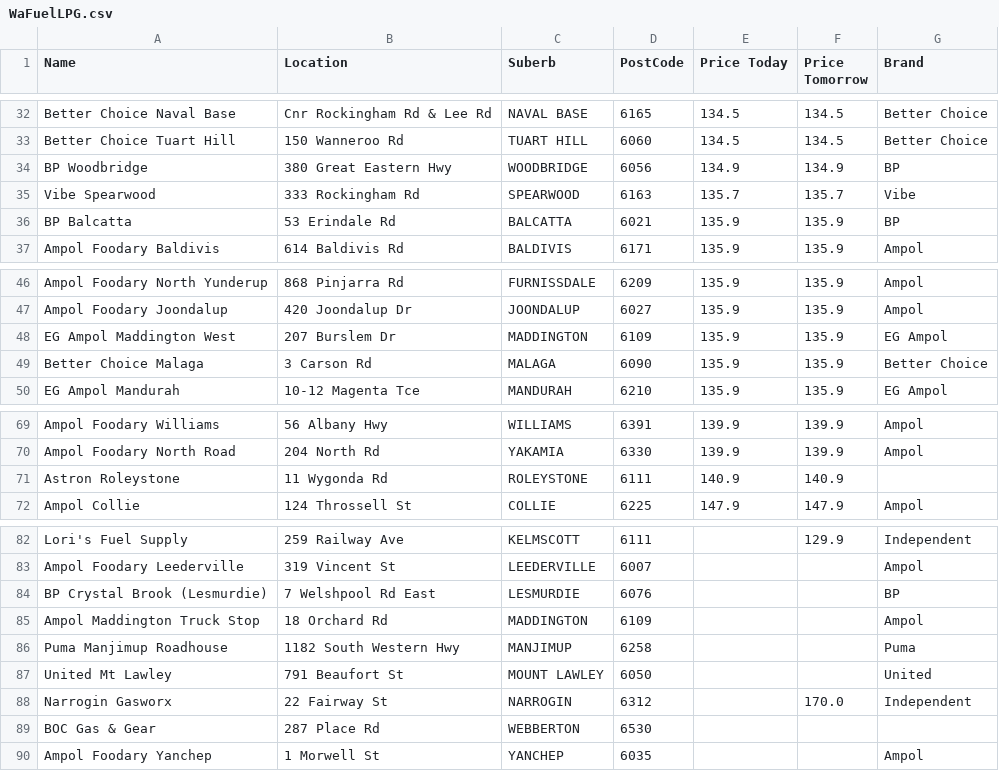
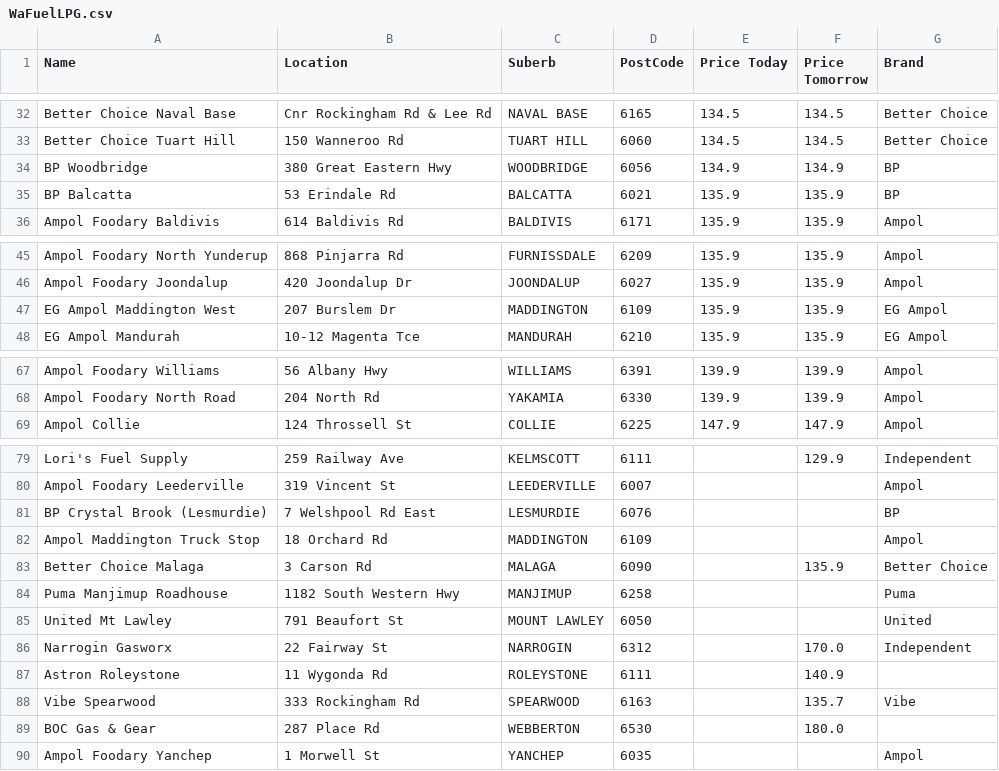
Before and after one commit to Luke3573/WaFuel, a CSV file: WaFuelLPG.csv, drawn as a sheet; only a part is shown, gaps mark what is left out.

```diff
--- a/WaFuelLPG.csv
+++ b/WaFuelLPG.csv
@@ -34,3 +34,2 @@ Better Choice Tuart Hill,150 Wanneroo Rd,TUART HILL,6060,134.5,134.5,Better Choi
 BP Woodbridge,380 Great Eastern Hwy,WOODBRIDGE,6056,134.9,134.9,BP
-Vibe Spearwood,333 Rockingham Rd,SPEARWOOD,6163,135.7,135.7,Vibe
 BP Balcatta,53 Erindale Rd,BALCATTA,6021,135.9,135.9,BP
@@ -48,3 +47,2 @@ Ampol Foodary Joondalup,420 Joondalup Dr,JOONDALUP,6027,135.9,135.9,Ampol
 EG Ampol Maddington West,207 Burslem Dr,MADDINGTON,6109,135.9,135.9,EG Ampol
-Better Choice Malaga,3 Carson Rd,MALAGA,6090,135.9,135.9,Better Choice
 EG Ampol Mandurah,10-12 Magenta Tce,MANDURAH,6210,135.9,135.9,EG Ampol
@@ -70,3 +68,2 @@ Ampol Foodary Williams,56 Albany Hwy,WILLIAMS,6391,139.9,139.9,Ampol
 Ampol Foodary North Road,204 North Rd,YAKAMIA,6330,139.9,139.9,Ampol
-Astron Roleystone,11 Wygonda Rd,ROLEYSTONE,6111,140.9,140.9,
 Ampol Collie,124 Throssell St,COLLIE,6225,147.9,147.9,Ampol
@@ -85,2 +82,3 @@ BP Crystal Brook (Lesmurdie),7 Welshpool Rd East,LESMURDIE,6076,,,BP
 Ampol Maddington Truck Stop,18 Orchard Rd,MADDINGTON,6109,,,Ampol
+Better Choice Malaga,3 Carson Rd,MALAGA,6090,,135.9,Better Choice
 Puma Manjimup Roadhouse,1182 South Western Hwy,MANJIMUP,6258,,,Puma
@@ -88,3 +86,5 @@ United Mt Lawley,791 Beaufort St,MOUNT LAWLEY,6050,,,United
 Narrogin Gasworx,22 Fairway St,NARROGIN,6312,,170.0,Independent
-BOC Gas & Gear,287 Place Rd,WEBBERTON,6530,,,
+Astron Roleystone,11 Wygonda Rd,ROLEYSTONE,6111,,140.9,
+Vibe Spearwood,333 Rockingham Rd,SPEARWOOD,6163,,135.7,Vibe
+BOC Gas & Gear,287 Place Rd,WEBBERTON,6530,,180.0,
 Ampol Foodary Yanchep,1 Morwell St,YANCHEP,6035,,,Ampol
```
Also changed, not shown: WaFuel95.csv, WaFuel98.csv, 2 other files.
